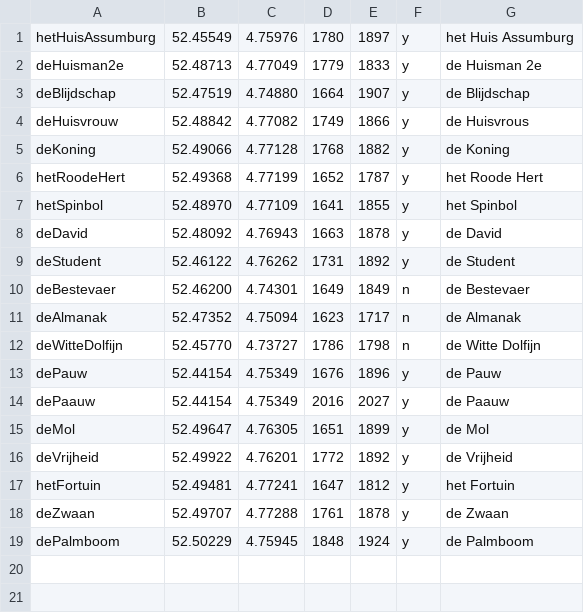
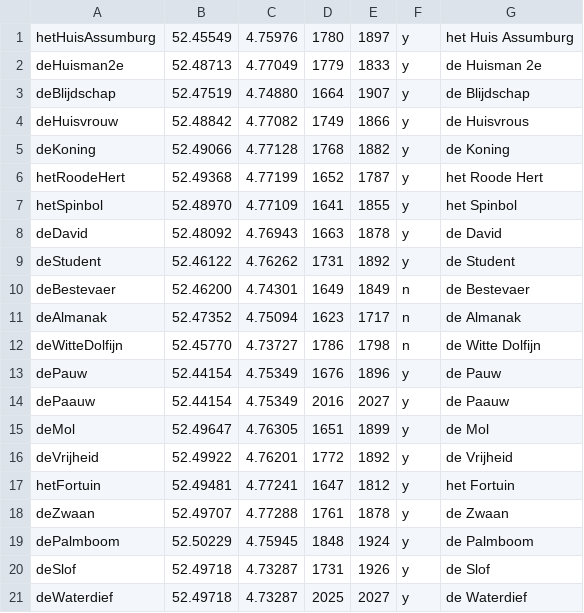
Before and after one commit to jan438/Assendelft, a CSV file: CSV/geo.csv, drawn as a sheet.

Commit message:
Update geo.csv

```diff
--- a/CSV/geo.csv
+++ b/CSV/geo.csv
@@ -19 +19,3 @@ deZwaan;52.49707;4.77288;1761;1878;y;de Zwaan;
 dePalmboom;52.50229;4.75945;1848;1924;y;de Palmboom;
+deSlof;52.49718;4.73287;1731;1926;y;de Slof;
+deWaterdief;52.49718;4.73287;2025;2027;y;de Waterdief;
```
